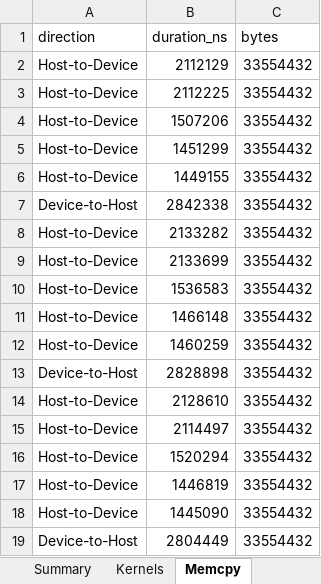
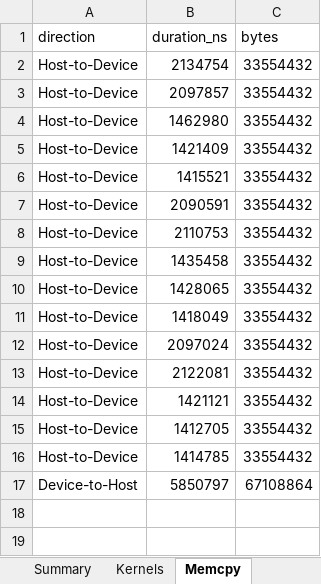
Before and after one commit to HpcResearchLaboratory/bigmul, an Excel workbook: result/report.xlsx, sheet Memcpy, drawn as a sheet; values as stored, in another font and other column widths than the file's, no borders; removed rows and columns are numbered as before the commit, all else as after; the diff names each change by its address in the sheet, - before the commit and + after, or states it on an @@ line.

Commit message:
move CRT to GPU kernel
profiling showed host-side CRT loop was expensive — 4M iterations of
modular arithmetic per multiply. moved Garner's algorithm to a
parallel GPU kernel. ~4% faster at large sizes.

```diff
--- a/result/report.xlsx (sheet Memcpy)
+++ b/result/report.xlsx (sheet Memcpy)
-B2 (duration_ns): 2112129
+B2 (duration_ns): 2134754
-B3 (duration_ns): 2112225
+B3 (duration_ns): 2097857
-B4 (duration_ns): 1507206
+B4 (duration_ns): 1462980
-B5 (duration_ns): 1451299
+B5 (duration_ns): 1421409
-B6 (duration_ns): 1449155
+B6 (duration_ns): 1415521
-row 7: Device-to-Host | 2842338 | 33554432
-B7 (duration_ns): 2133282
+B7 (duration_ns): 2090591
-B8 (duration_ns): 2133699
+B8 (duration_ns): 2110753
-B9 (duration_ns): 1536583
+B9 (duration_ns): 1435458
-B10 (duration_ns): 1466148
+B10 (duration_ns): 1428065
-B11 (duration_ns): 1460259
+B11 (duration_ns): 1418049
-row 13: Device-to-Host | 2828898 | 33554432
-B12 (duration_ns): 2128610
+B12 (duration_ns): 2097024
-B13 (duration_ns): 2114497
+B13 (duration_ns): 2122081
-B14 (duration_ns): 1520294
+B14 (duration_ns): 1421121
-B15 (duration_ns): 1446819
+B15 (duration_ns): 1412705
-B16 (duration_ns): 1445090
+B16 (duration_ns): 1414785
-row 19: Device-to-Host | 2804449 | 33554432
+row 17: Device-to-Host | 5850797 | 67108864
```
Also changed, not shown: sheet NCU Metrics, sheet Kernels, sheet Timings, sheet CUDA API, sheet Summary, 20 other files.
